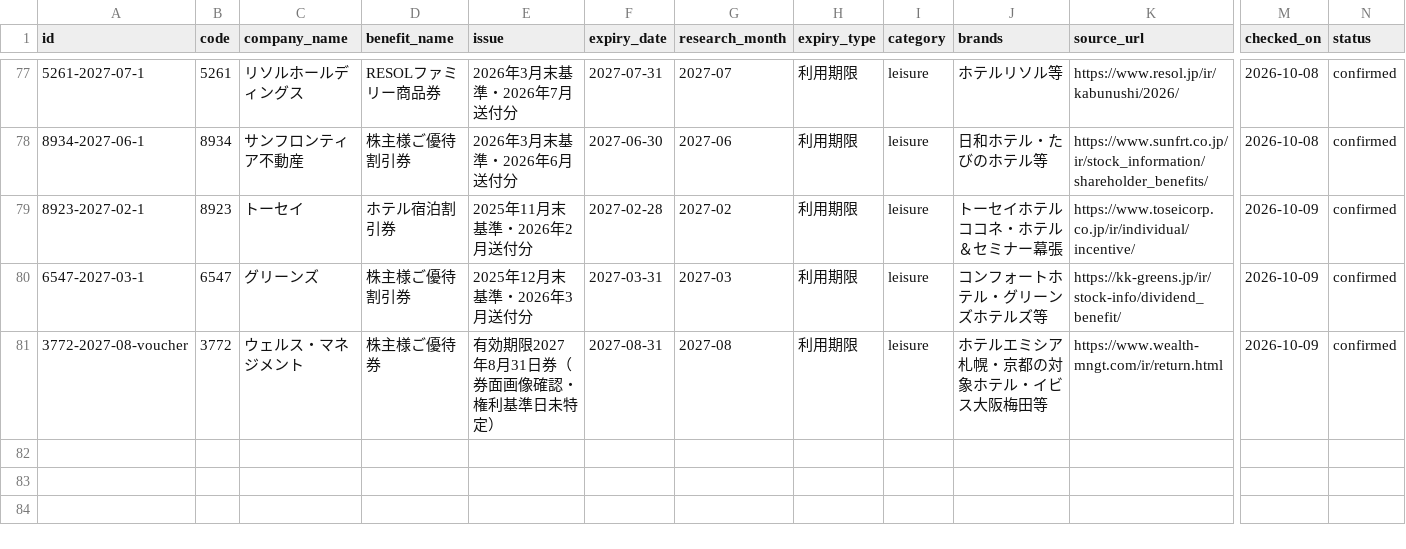
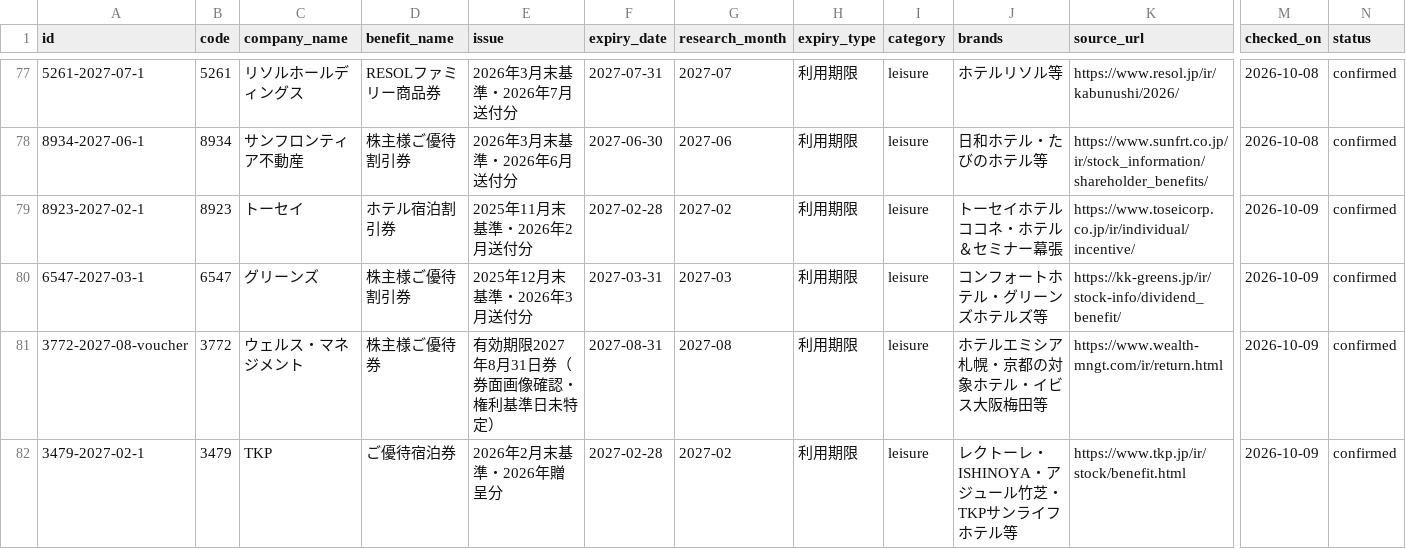
Before and after one commit to yutai-quo-navi/yutai-map, a CSV file: data/expiry_master.csv, drawn as a sheet; only a part is shown, gaps mark what is left out; rows hold the shown columns only; the diff names each change by its address in the sheet, - before the commit and + after, or states it on an @@ line.

Commit message:
Add TKP lodging vouchers with verified eligible locations and monthly sync

```diff
--- a/data/expiry_master.csv
+++ b/data/expiry_master.csv
+row 82: 3479-2027-02-1 | 3479 | TKP | ご優待宿泊券 | 2026年2月末基準・2026年贈呈分 | 2027-02-28 | 2027-02 | 利用期限 | leisure | レクトーレ・ISHINOYA・アジュール竹芝・TKPサンライフホテル等 | https://www.tkp.jp/ir/stock/benefit.html | 2026-10-09 | confirmed
```
Also changed, not shown: 8 other files.
